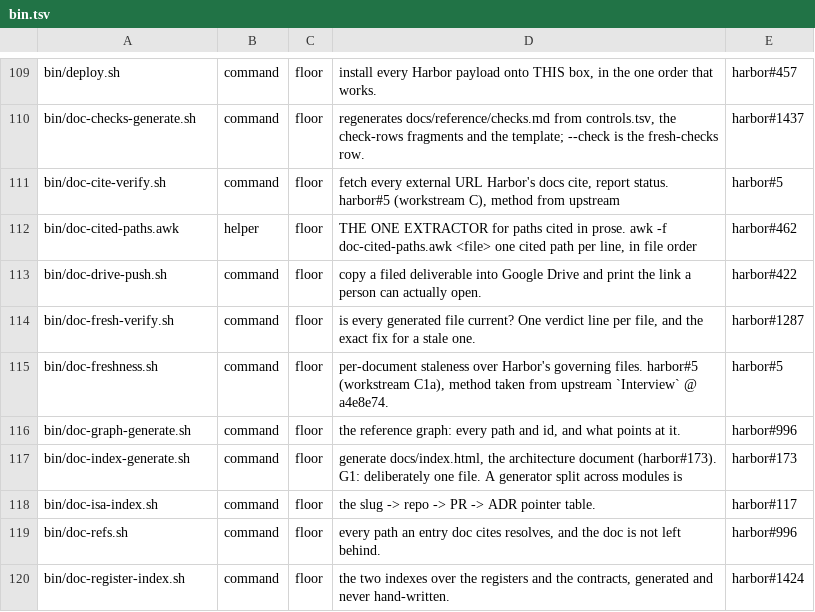
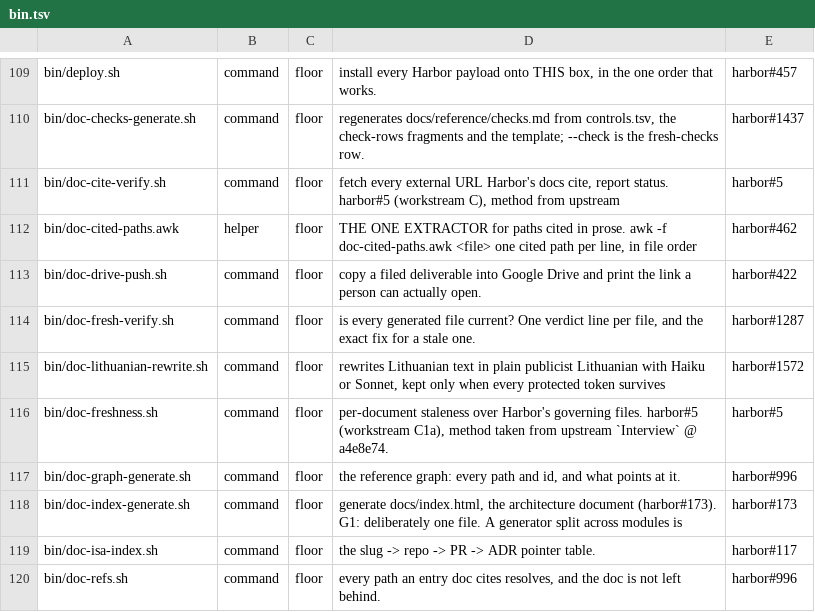
Before and after one commit to VytCepas/harbor-core, a TSV file: contracts/bin.tsv, drawn as a sheet; only a part is shown, gaps mark what is left out; the shorter side is filled out with more unchanged rows; the diff names each change by its address in the sheet, - before the commit and + after, or states it on an @@ line.

```diff
--- a/contracts/bin.tsv
+++ b/contracts/bin.tsv
+row 115: bin/doc-lithuanian-rewrite.sh | command | floor | rewrites Lithuanian text in plain publicist Lithuanian with Haiku or Sonnet, kept only when every protected token survives | harbor#1572
```
Also changed, not shown: contracts/agent-tools.tsv, contracts/bq-values.tsv, 24 other files.
